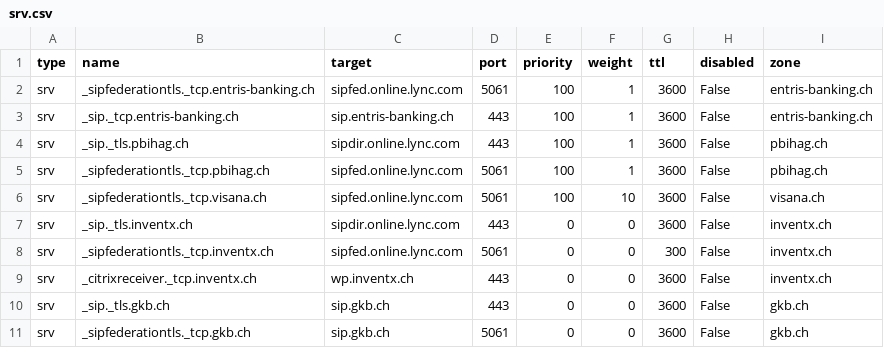
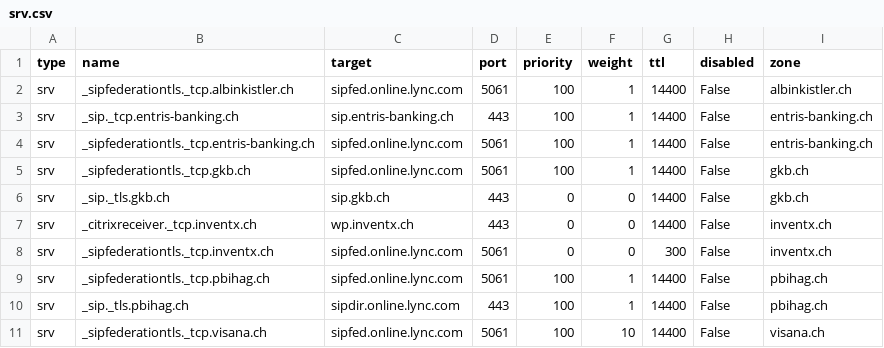
Before and after one commit to rescile/public_dns, a CSV file: data/assets/inventx/srv.csv, drawn as a sheet.

```diff
--- a/data/assets/inventx/srv.csv
+++ b/data/assets/inventx/srv.csv
@@ -1,11 +1,11 @@
 "type","name","target","port","priority","weight","ttl","disabled","zone"
-"srv","_sipfederationtls._tcp.entris-banking.ch","sipfed.online.lync.com","5061","100","1","3600","False","entris-banking.ch"
-"srv","_sip._tcp.entris-banking.ch","sip.entris-banking.ch","443","100","1","3600","False","entris-banking.ch"
-"srv","_sip._tls.pbihag.ch","sipdir.online.lync.com","443","100","1","3600","False","pbihag.ch"
-"srv","_sipfederationtls._tcp.pbihag.ch","sipfed.online.lync.com","5061","100","1","3600","False","pbihag.ch"
-"srv","_sipfederationtls._tcp.visana.ch","sipfed.online.lync.com","5061","100","10","3600","False","visana.ch"
-"srv","_sip._tls.inventx.ch","sipdir.online.lync.com","443","0","0","3600","False","inventx.ch"
+"srv","_sipfederationtls._tcp.albinkistler.ch","sipfed.online.lync.com","5061","100","1","14400","False","albinkistler.ch"
+"srv","_sip._tcp.entris-banking.ch","sip.entris-banking.ch","443","100","1","14400","False","entris-banking.ch"
+"srv","_sipfederationtls._tcp.entris-banking.ch","sipfed.online.lync.com","5061","100","1","14400","False","entris-banking.ch"
+"srv","_sipfederationtls._tcp.gkb.ch","sipfed.online.lync.com","5061","100","1","14400","False","gkb.ch"
+"srv","_sip._tls.gkb.ch","sip.gkb.ch","443","0","0","14400","False","gkb.ch"
+"srv","_citrixreceiver._tcp.inventx.ch","wp.inventx.ch","443","0","0","14400","False","inventx.ch"
 "srv","_sipfederationtls._tcp.inventx.ch","sipfed.online.lync.com","5061","0","0","300","False","inventx.ch"
-"srv","_citrixreceiver._tcp.inventx.ch","wp.inventx.ch","443","0","0","3600","False","inventx.ch"
-"srv","_sip._tls.gkb.ch","sip.gkb.ch","443","0","0","3600","False","gkb.ch"
-"srv","_sipfederationtls._tcp.gkb.ch","sip.gkb.ch","5061","0","0","3600","False","gkb.ch"
+"srv","_sipfederationtls._tcp.pbihag.ch","sipfed.online.lync.com","5061","100","1","14400","False","pbihag.ch"
+"srv","_sip._tls.pbihag.ch","sipdir.online.lync.com","443","100","1","14400","False","pbihag.ch"
+"srv","_sipfederationtls._tcp.visana.ch","sipfed.online.lync.com","5061","100","10","14400","False","visana.ch"
```
Also changed, not shown: data/assets/inventx/aaaa.csv, data/assets/inventx/caa.csv, 17 other files.
